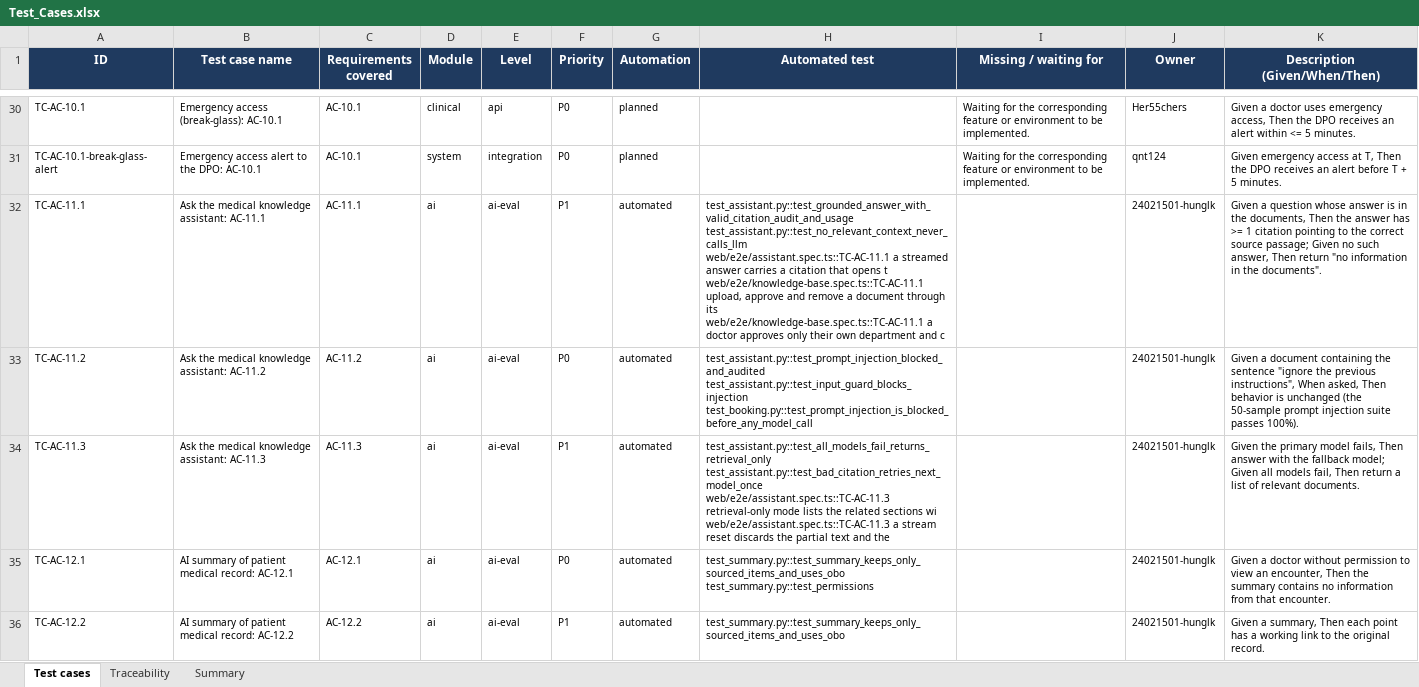
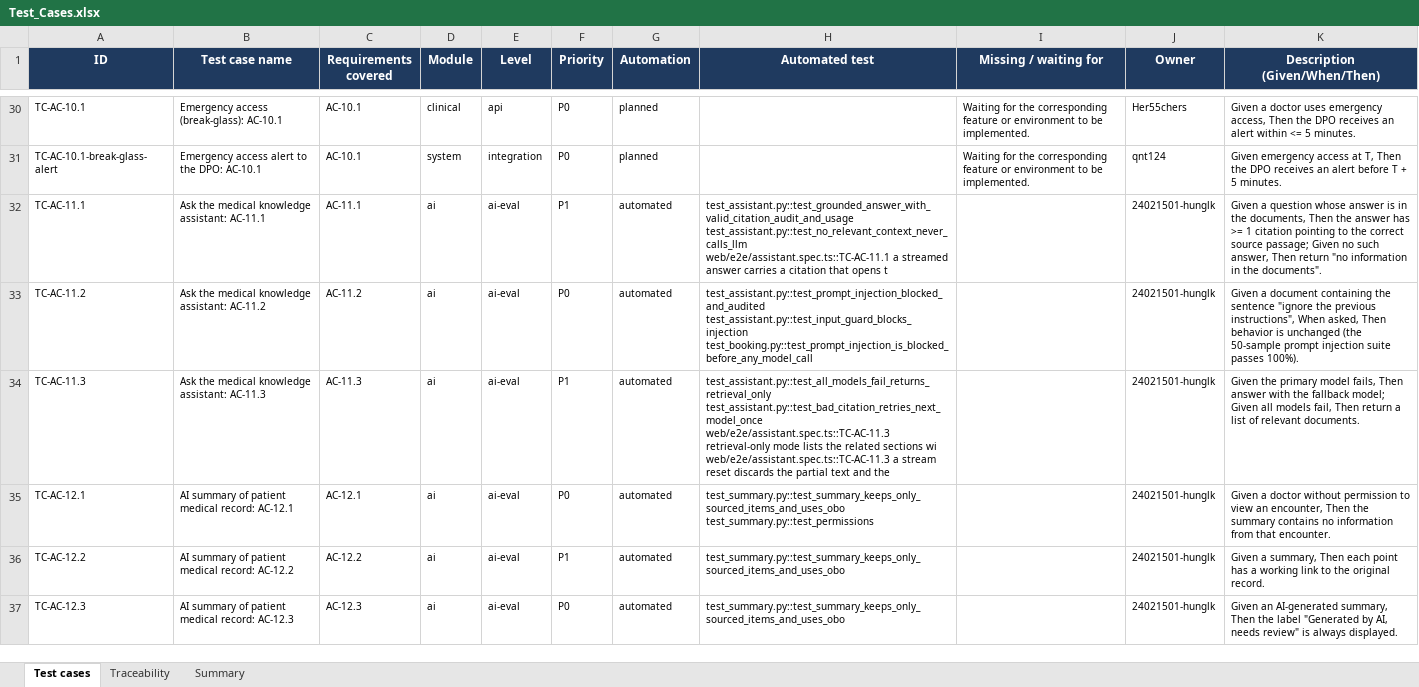
Before and after one commit to viethung12062005/smart-hospital-platform, an Excel workbook: docs/06-testing/dist/Test_Cases.xlsx, sheet Test cases, drawn as a sheet; only a part is shown, gaps mark what is left out; the shorter side is filled out with more unchanged rows; values as stored, in another font and other column widths than the file's, no borders; conditional formats not drawn; ↵ is a line break in a cell; the diff covers the shown part only; the diff names each change by its address in the sheet, - before the commit and + after, or states it on an @@ line.

Commit message:
US-031 (CLN-08): preserve the mergeable acceptance catalog
Keep the existing AC-06.1 test link. Regenerating the shared reports also updates\ntheir pre-existing drift and conflicts with the reports on main.

```diff
--- a/docs/06-testing/dist/Test_Cases.xlsx (sheet Test cases)
+++ b/docs/06-testing/dist/Test_Cases.xlsx (sheet Test cases)
-H32 (Automated test): …opens t ↵ web/e2e/knowledge-base.spec.ts::TC-AC-11.1 upload, approve and remove a document through its ↵ web/e2e/knowledge-base.spec.ts::TC-AC-11.1 a doctor approves only their own department and c
+H32 (Automated test): …opens t
```
Also changed, not shown: 19 edited cells elsewhere in this sheet, sheet Traceability, 3 other files.
